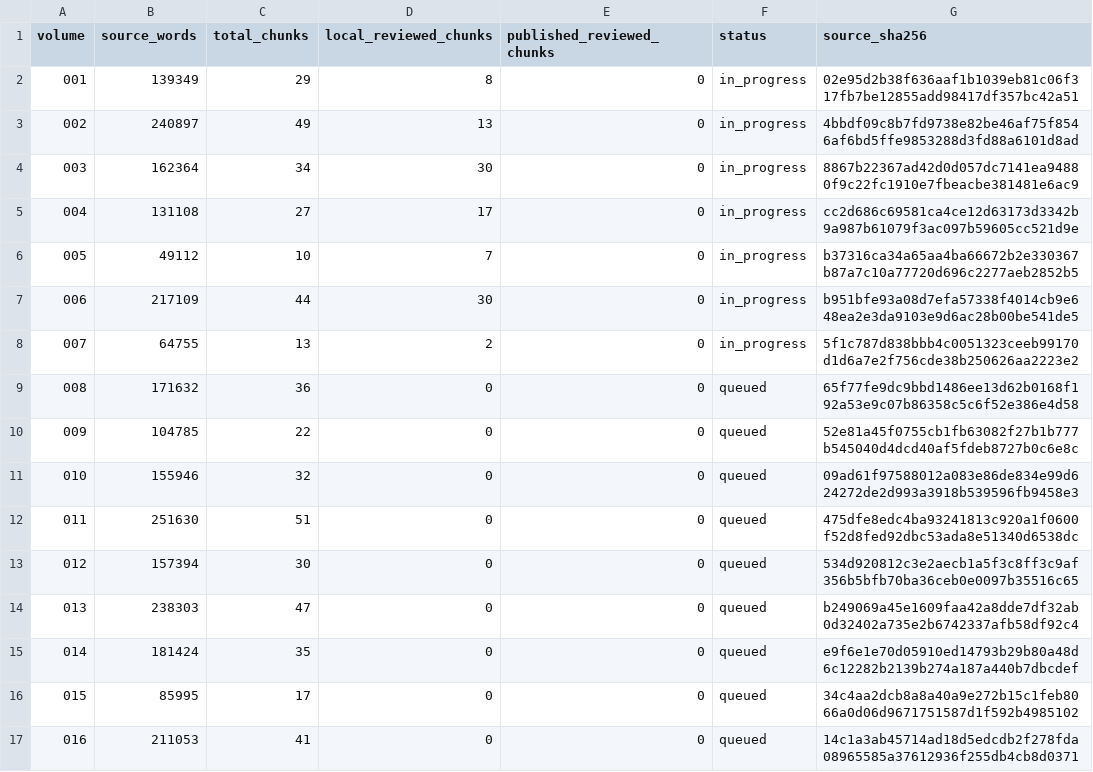
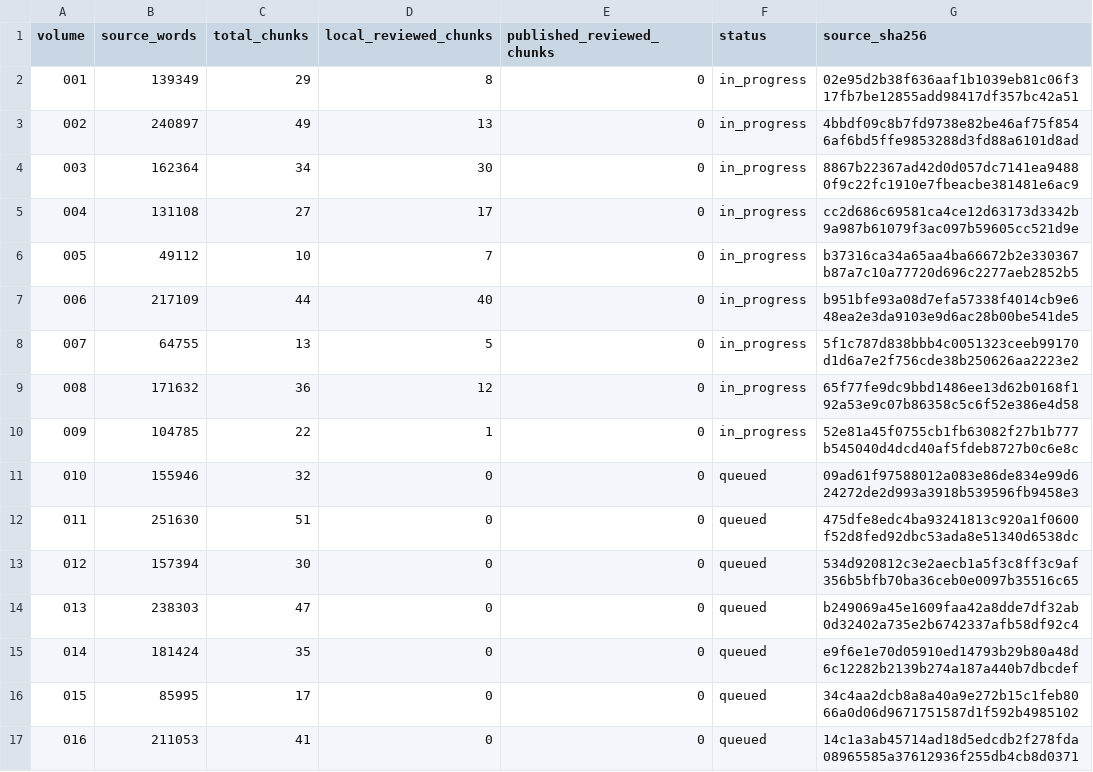
Before and after one commit to JM12344321/PatriologicaGraeciaTotalica, a TSV file: PG/progress.tsv, drawn as a sheet; only a part is shown.

Commit message:
Update PL translation progress

```diff
--- a/PG/progress.tsv
+++ b/PG/progress.tsv
@@ -6,6 +6,6 @@ volume	source_words	total_chunks	local_reviewed_chunks	published_reviewed_chunks
 005	49112	10	7	0	in_progress	b37316ca34a65aa4ba66672b2e330367b87a7c10a77720d696c2277aeb2852b5
-006	217109	44	30	0	in_progress	b951bfe93a08d7efa57338f4014cb9e648ea2e3da9103e9d6ac28b00be541de5
-007	64755	13	2	0	in_progress	5f1c787d838bbb4c0051323ceeb99170d1d6a7e2f756cde38b250626aa2223e2
-008	171632	36	0	0	queued	65f77fe9dc9bbd1486ee13d62b0168f192a53e9c07b86358c5c6f52e386e4d58
-009	104785	22	0	0	queued	52e81a45f0755cb1fb63082f27b1b777b545040d4dcd40af5fdeb8727b0c6e8c
+006	217109	44	40	0	in_progress	b951bfe93a08d7efa57338f4014cb9e648ea2e3da9103e9d6ac28b00be541de5
+007	64755	13	5	0	in_progress	5f1c787d838bbb4c0051323ceeb99170d1d6a7e2f756cde38b250626aa2223e2
+008	171632	36	12	0	in_progress	65f77fe9dc9bbd1486ee13d62b0168f192a53e9c07b86358c5c6f52e386e4d58
+009	104785	22	1	0	in_progress	52e81a45f0755cb1fb63082f27b1b777b545040d4dcd40af5fdeb8727b0c6e8c
 010	155946	32	0	0	queued	09ad61f97588012a083e86de834e99d624272de2d993a3918b539596fb9458e3
```
